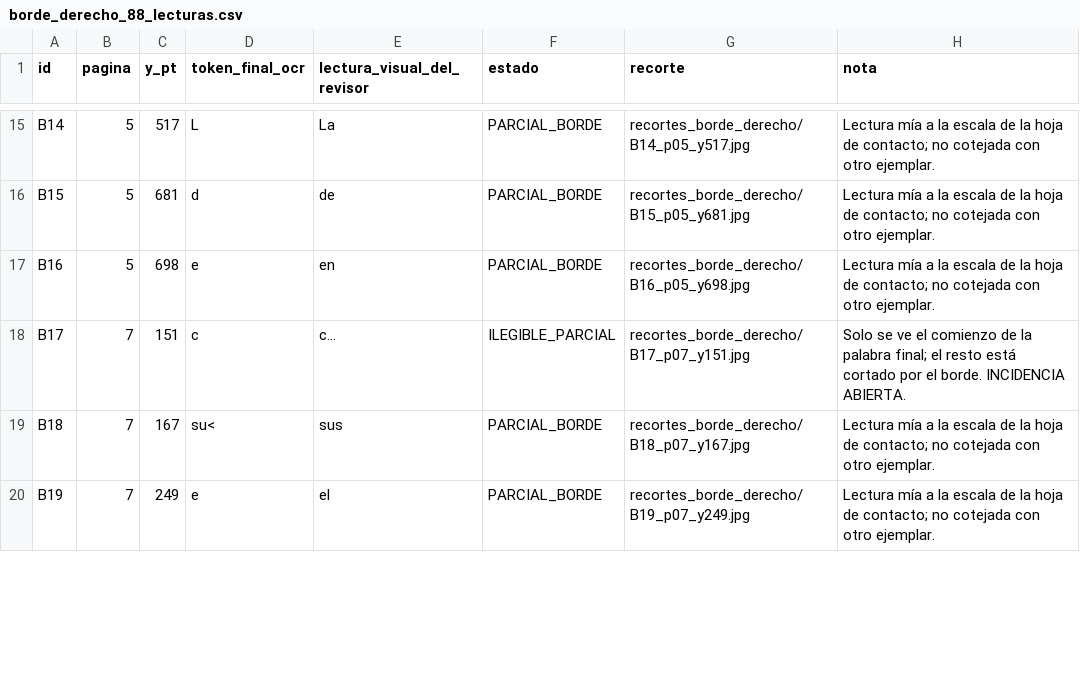
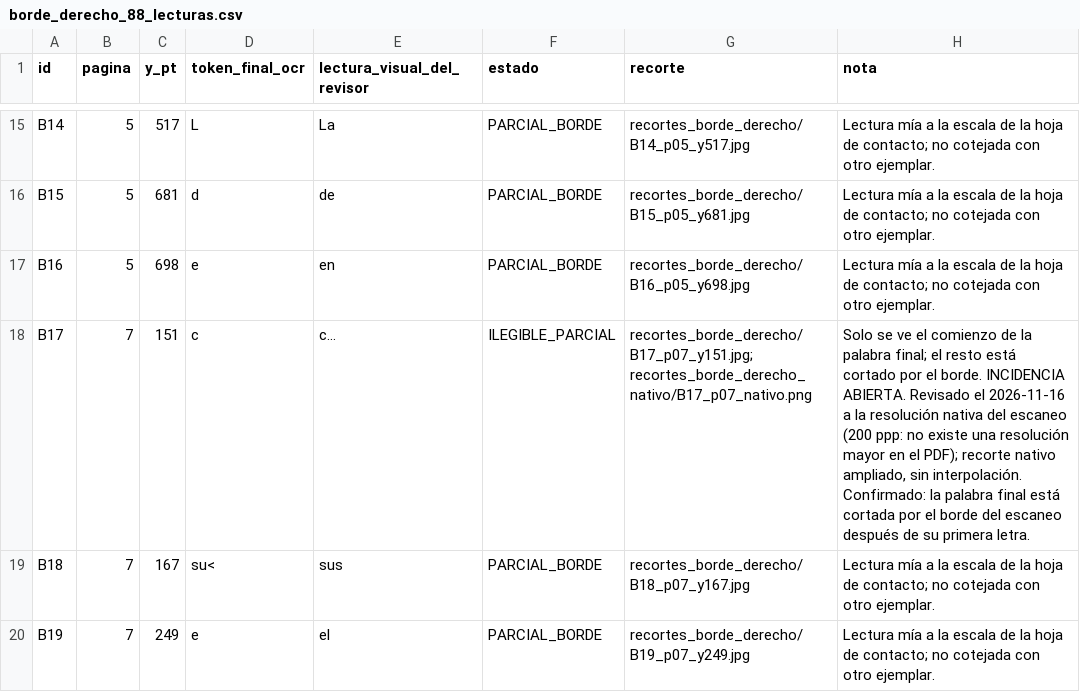
Before and after one commit to Lawyer1421/maya-lex-pinel-deploy, a CSV file: docs/corpus/staging/2026-11-05-hn-001-a04-orientacion/transcripcion_candidata/borde_derecho_88_lecturas.csv, drawn as a sheet; only a part is shown, gaps mark what is left out; the diff covers the shown part only.

```diff
--- a/docs/corpus/staging/2026-11-05-hn-001-a04-orientacion/transcripcion_candidata/borde_derecho_88_lecturas.csv
+++ b/docs/corpus/staging/2026-11-05-hn-001-a04-orientacion/transcripcion_candidata/borde_derecho_88_lecturas.csv
@@ -17,3 +17,3 @@ B15,5,681,d,de,PARCIAL_BORDE,recortes_borde_derecho/B15_p05_y681.jpg,Lectura mí
 B16,5,698,e,en,PARCIAL_BORDE,recortes_borde_derecho/B16_p05_y698.jpg,Lectura mía a la escala de la hoja de contacto; no cotejada con otro ejemplar.
-B17,7,151,c,c…,ILEGIBLE_PARCIAL,recortes_borde_derecho/B17_p07_y151.jpg,Solo se ve el comienzo de la palabra final; el resto está cortado por el borde. INCIDENCIA ABIERTA.
+B17,7,151,c,c…,ILEGIBLE_PARCIAL,recortes_borde_derecho/B17_p07_y151.jpg; recortes_borde_derecho_nativo/B17_p07_nativo.png,"Solo se ve el comienzo de la palabra final; el resto está cortado por el borde. INCIDENCIA ABIERTA. Revisado el 2026-11-16 a la resolución nativa del escaneo (200 ppp: no existe una resolución mayor en el PDF); recorte nativo ampliado, sin interpolación. Confirmado: la palabra final está cortada por el borde del escaneo después de su primera letra."
 B18,7,167,su<,sus,PARCIAL_BORDE,recortes_borde_derecho/B18_p07_y167.jpg,Lectura mía a la escala de la hoja de contacto; no cotejada con otro ejemplar.
```
Also changed, not shown: 62 edited cells elsewhere in this file, 24 other files.
